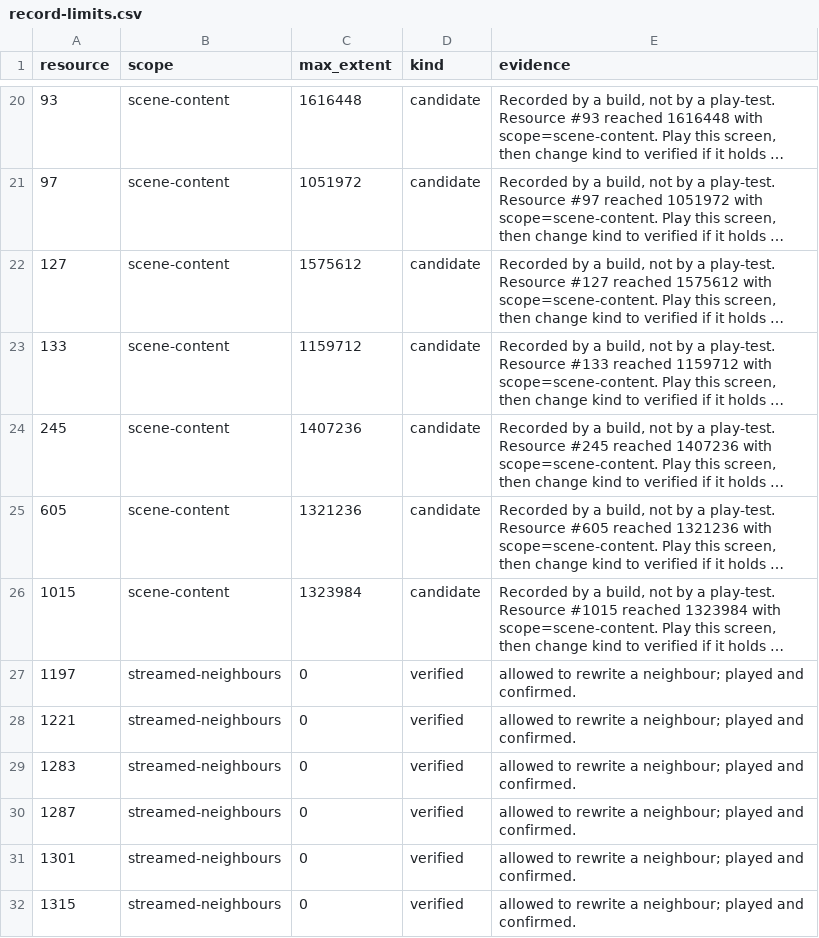
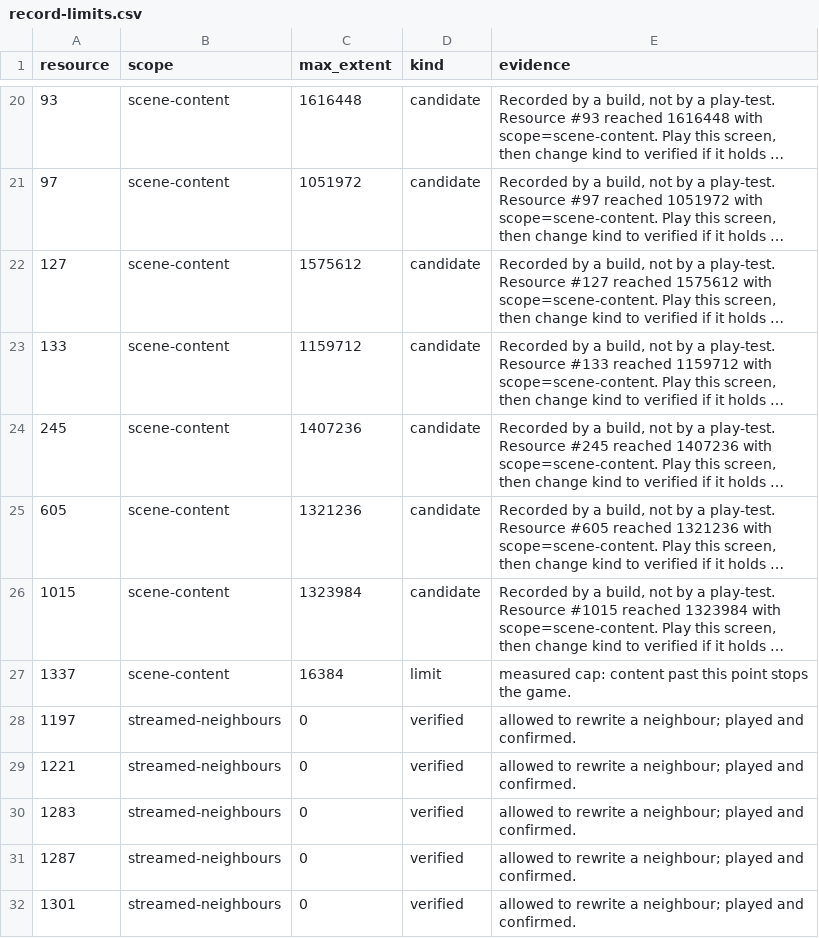
Before and after one commit to isaacgithub/Valkyrie-Profile-2-Tools, a CSV file: data/record-limits.csv, drawn as a sheet; only a part is shown, gaps mark what is left out; the shorter side is filled out with more unchanged rows; long unchanged cells end in …; the diff names each change by its address in the sheet, - before the commit and + after, or states it on an @@ line.

```diff
--- a/data/record-limits.csv
+++ b/data/record-limits.csv
+row 27: 1337 | scene-content | 16384 | limit | measured cap: content past this point stops the game.
```
Also changed, not shown: translations/pt-BR/build-profile.csv, translations/pt-BR/menu/menu-3.csv, 20 other files.
